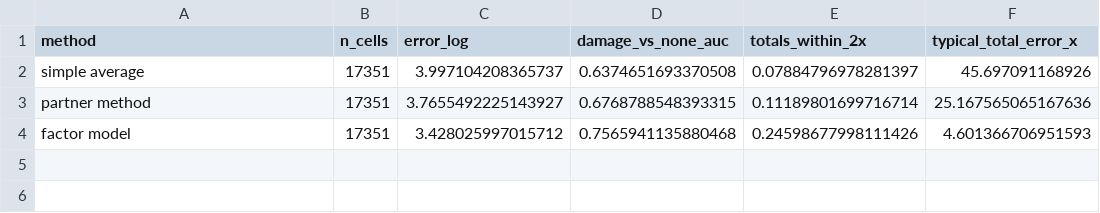
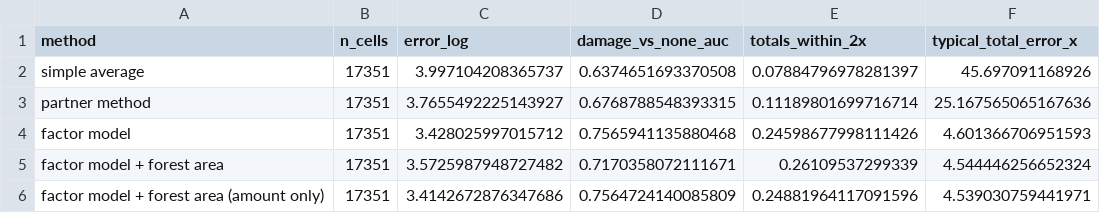
Before and after one commit to hazari2121/githubtraining, a CSV file: outputs/tables/GF_methods_overall.csv, drawn as a sheet.

```diff
--- a/outputs/tables/GF_methods_overall.csv
+++ b/outputs/tables/GF_methods_overall.csv
@@ -4 +4,3 @@ partner method,17351,3.7655492225143927,0.6768788548393315,0.11189801699716714,2
 factor model,17351,3.428025997015712,0.7565941135880468,0.24598677998111426,4.601366706951593
+factor model + forest area,17351,3.5725987948727482,0.7170358072111671,0.26109537299339,4.544446256652324
+factor model + forest area (amount only),17351,3.4142672876347686,0.7564724140085809,0.24881964117091596,4.539030759441971
```
Also changed, not shown: 6 other files.
